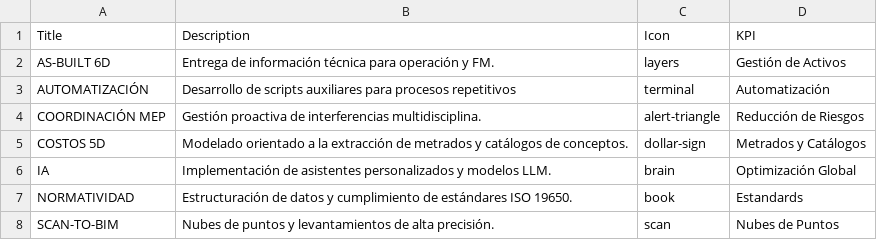
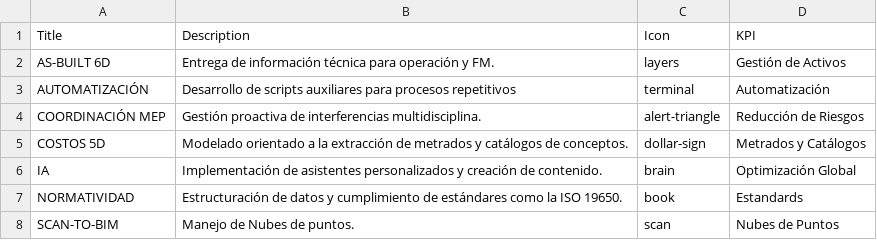
Before and after one commit to eduardoehr89-source/portafolio, a CSV file: Valor Técnico Aplicado_portafolio.csv, drawn as a sheet.

Commit message:
Add files via upload

```diff
--- a/Valor Técnico Aplicado_portafolio.csv
+++ b/Valor Técnico Aplicado_portafolio.csv
@@ -5,4 +5,4 @@ COORDINACIÓN MEP,Gestión proactiva de interferencias multidisciplina.,alert-tr
 COSTOS 5D,Modelado orientado a la extracción de metrados y catálogos de conceptos.,dollar-sign,Metrados y Catálogos
-IA,Implementación de asistentes personalizados y modelos LLM.,brain,Optimización Global
-NORMATIVIDAD,Estructuración de datos y cumplimiento de estándares ISO 19650.,book,Estandards
-SCAN-TO-BIM,Nubes de puntos y levantamientos de alta precisión.,scan,Nubes de Puntos
+IA,Implementación de asistentes personalizados y creación de contenido.,brain,Optimización Global
+NORMATIVIDAD,Estructuración de datos y cumplimiento de estándares como la ISO 19650.,book,Estandards
+SCAN-TO-BIM,Manejo de Nubes de puntos.,scan,Nubes de Puntos
```
